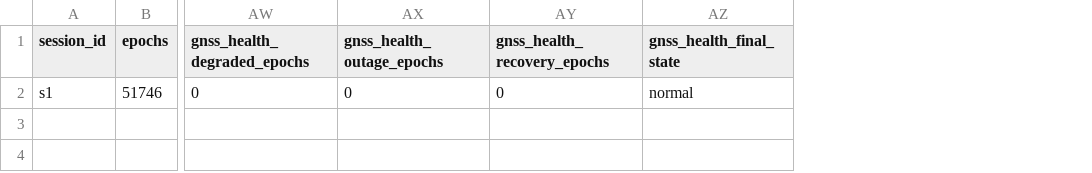
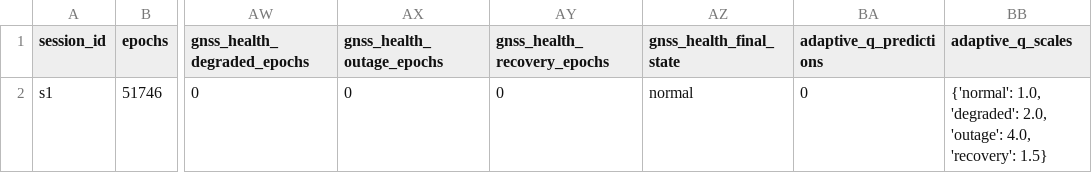
Before and after one commit to wingg001/ps26168, a CSV file: reports/phase3/s1_metrics.csv, drawn as a sheet; only a part is shown, gaps mark what is left out; the diff names each change by its address in the sheet, - before the commit and + after, or states it on an @@ line.

Commit message:
Phase 6: record adaptive Q evaluation metrics

```diff
--- a/reports/phase3/s1_metrics.csv
+++ b/reports/phase3/s1_metrics.csv
+column BA (adaptive_q_predictions), row 2: 0
+column BB (adaptive_q_scales), row 2: {'normal': 1.0, 'degraded': 2.0, 'outage': 4.0, 'recovery': 1.5}
```
Also changed, not shown: reports/phase3/vw12_metrics.csv, 2 other files.
